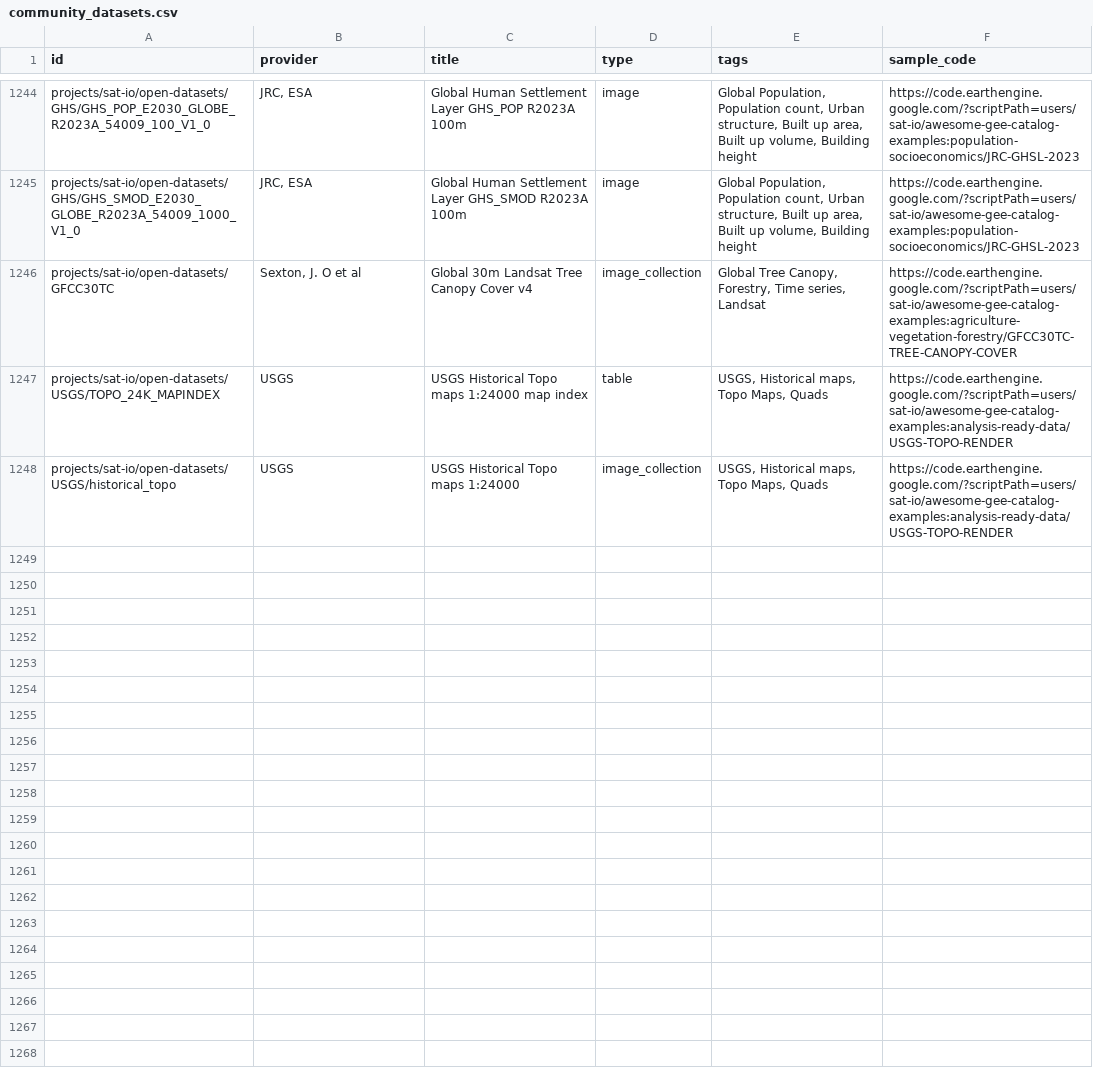
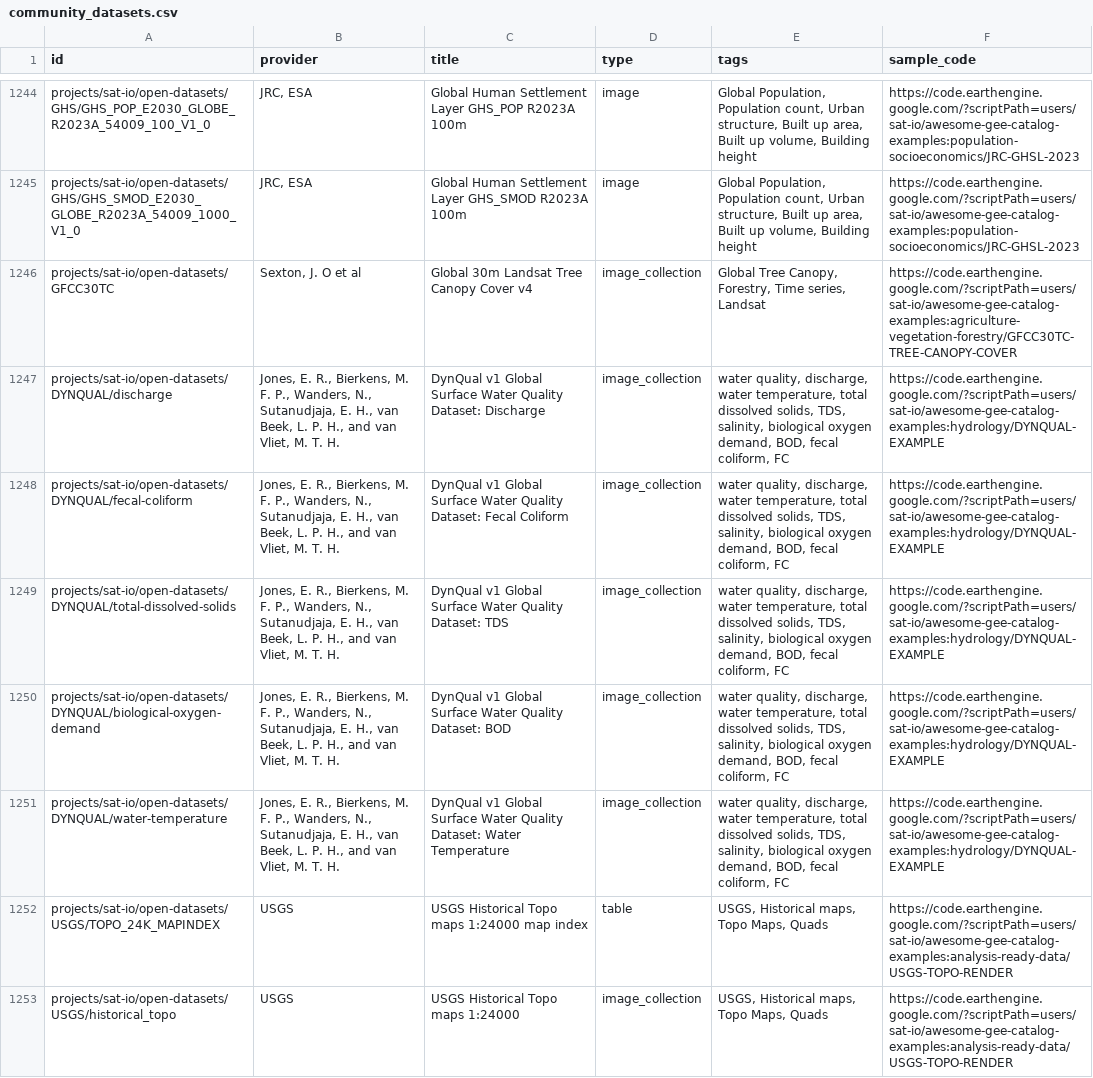
Before and after one commit to samapriya/awesome-gee-community-datasets, a CSV file: community_datasets.csv, drawn as a sheet; only a part is shown, gaps mark what is left out.

```diff
--- a/community_datasets.csv
+++ b/community_datasets.csv
@@ -1246,2 +1246,7 @@ projects/sat-io/open-datasets/GHS/GHS_SMOD_E2030_GLOBE_R2023A_54009_1000_V1_0,"J
 projects/sat-io/open-datasets/GFCC30TC,"Sexton, J. O et al",Global 30m Landsat Tree Canopy Cover v4,image_collection,"Global Tree Canopy, Forestry, Time series, Landsat",https://code.earthengine.google.com/?scriptPath=users/sat-io/awesome-gee-catalog-examples:agriculture-vegetation-forestry/GFCC30TC-TREE-CANOPY-COVER
+projects/sat-io/open-datasets/DYNQUAL/discharge,"Jones, E. R., Bierkens, M. F. P., Wanders, N., Sutanudjaja, E. H., van Beek, L. P. H., and van Vliet, M. T. H.",DynQual v1 Global Surface Water Quality Dataset: Discharge,image_collection,"water quality, discharge, water temperature, total dissolved solids, TDS, salinity, biological oxygen demand, BOD, fecal coliform, FC",https://code.earthengine.google.com/?scriptPath=users/sat-io/awesome-gee-catalog-examples:hydrology/DYNQUAL-EXAMPLE
+projects/sat-io/open-datasets/DYNQUAL/fecal-coliform,"Jones, E. R., Bierkens, M. F. P., Wanders, N., Sutanudjaja, E. H., van Beek, L. P. H., and van Vliet, M. T. H.",DynQual v1 Global Surface Water Quality Dataset: Fecal Coliform,image_collection,"water quality, discharge, water temperature, total dissolved solids, TDS, salinity, biological oxygen demand, BOD, fecal coliform, FC",https://code.earthengine.google.com/?scriptPath=users/sat-io/awesome-gee-catalog-examples:hydrology/DYNQUAL-EXAMPLE
+projects/sat-io/open-datasets/DYNQUAL/total-dissolved-solids,"Jones, E. R., Bierkens, M. F. P., Wanders, N., Sutanudjaja, E. H., van Beek, L. P. H., and van Vliet, M. T. H.",DynQual v1 Global Surface Water Quality Dataset: TDS,image_collection,"water quality, discharge, water temperature, total dissolved solids, TDS, salinity, biological oxygen demand, BOD, fecal coliform, FC",https://code.earthengine.google.com/?scriptPath=users/sat-io/awesome-gee-catalog-examples:hydrology/DYNQUAL-EXAMPLE
+projects/sat-io/open-datasets/DYNQUAL/biological-oxygen-demand,"Jones, E. R., Bierkens, M. F. P., Wanders, N., Sutanudjaja, E. H., van Beek, L. P. H., and van Vliet, M. T. H.",DynQual v1 Global Surface Water Quality Dataset: BOD,image_collection,"water quality, discharge, water temperature, total dissolved solids, TDS, salinity, biological oxygen demand, BOD, fecal coliform, FC",https://code.earthengine.google.com/?scriptPath=users/sat-io/awesome-gee-catalog-examples:hydrology/DYNQUAL-EXAMPLE
+projects/sat-io/open-datasets/DYNQUAL/water-temperature,"Jones, E. R., Bierkens, M. F. P., Wanders, N., Sutanudjaja, E. H., van Beek, L. P. H., and van Vliet, M. T. H.",DynQual v1 Global Surface Water Quality Dataset: Water Temperature,image_collection,"water quality, discharge, water temperature, total dissolved solids, TDS, salinity, biological oxygen demand, BOD, fecal coliform, FC",https://code.earthengine.google.com/?scriptPath=users/sat-io/awesome-gee-catalog-examples:hydrology/DYNQUAL-EXAMPLE
 projects/sat-io/open-datasets/USGS/TOPO_24K_MAPINDEX,USGS,USGS Historical Topo maps 1:24000 map index,table,"USGS, Historical maps, Topo Maps, Quads",https://code.earthengine.google.com/?scriptPath=users/sat-io/awesome-gee-catalog-examples:analysis-ready-data/USGS-TOPO-RENDER
```
